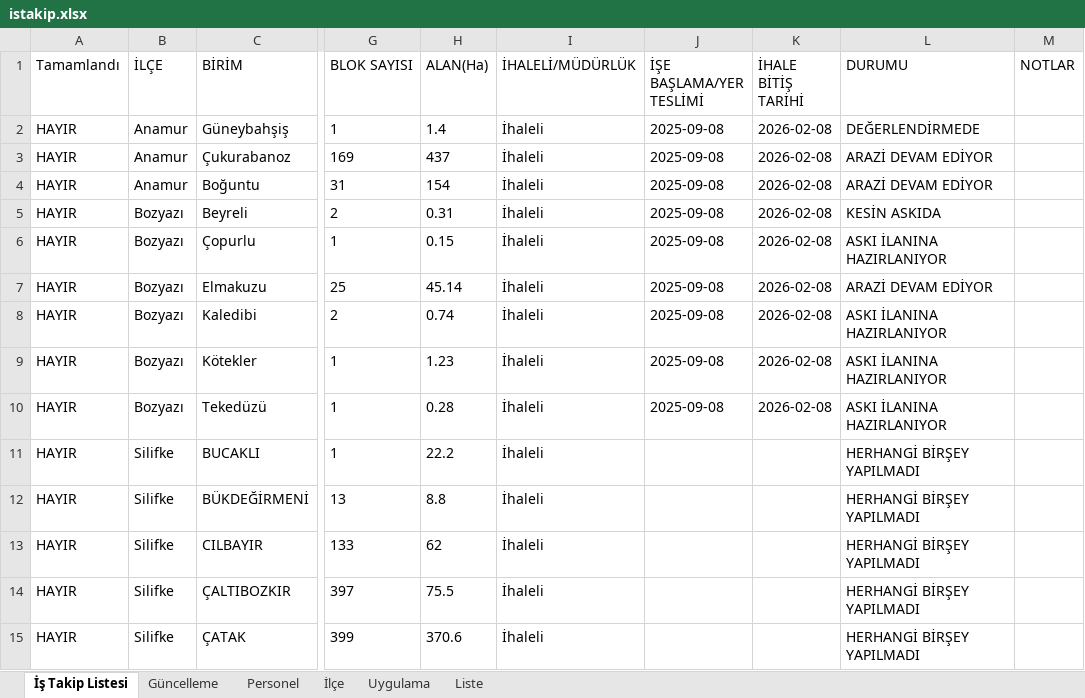
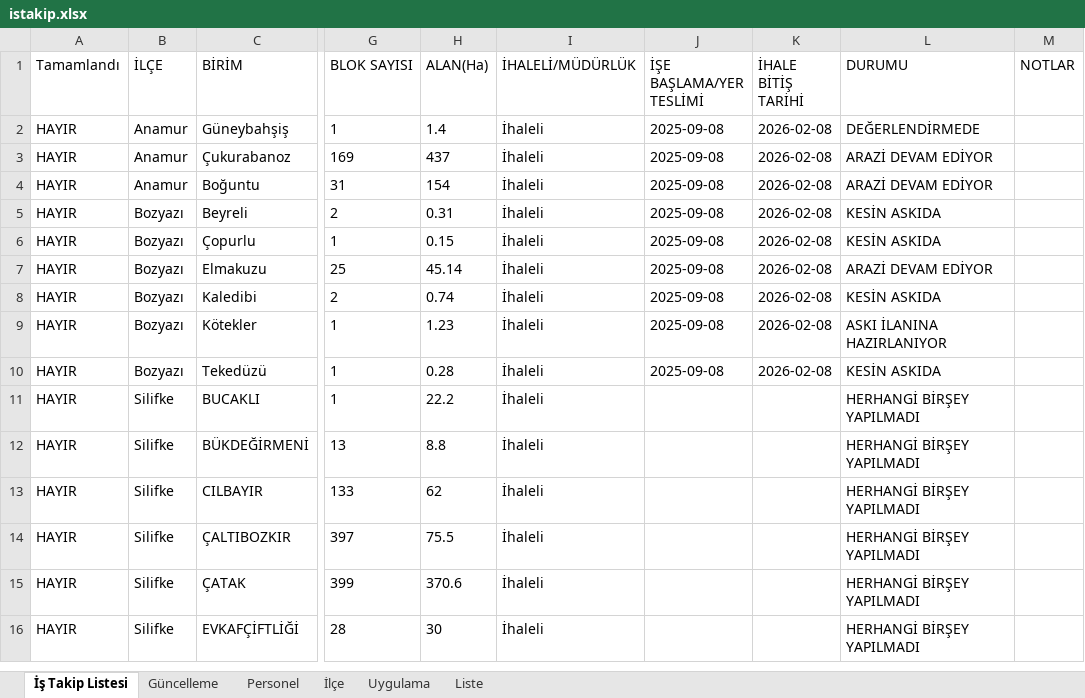
Before and after one commit to gokhangeo/mersinistakip, an Excel workbook: istakip.xlsx, sheet İş Takip Listesi, drawn as a sheet; only a part is shown, gaps mark what is left out; the shorter side is filled out with more unchanged rows; values as stored, in another font and other column widths than the file's, no borders; the diff names each change by its address in the sheet, - before the commit and + after, or states it on an @@ line.

Commit message:
İş Takip Güncellemesi - 31.10.2025 14:16:24

```diff
--- a/istakip.xlsx (sheet İş Takip Listesi)
+++ b/istakip.xlsx (sheet İş Takip Listesi)
-L6 (DURUMU): ASKI İLANINA HAZIRLANIYOR
+L6 (DURUMU): KESİN ASKIDA
-L8 (DURUMU): ASKI İLANINA HAZIRLANIYOR
+L8 (DURUMU): KESİN ASKIDA
-L10 (DURUMU): ASKI İLANINA HAZIRLANIYOR
+L10 (DURUMU): KESİN ASKIDA
```
